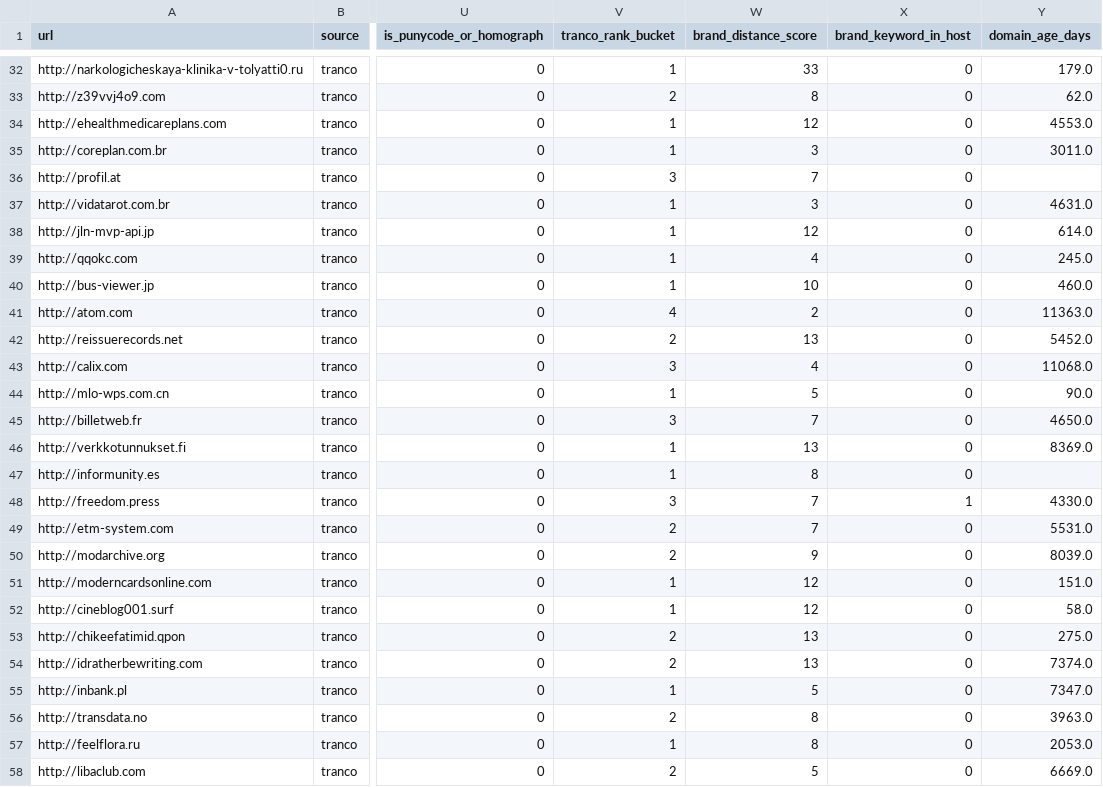
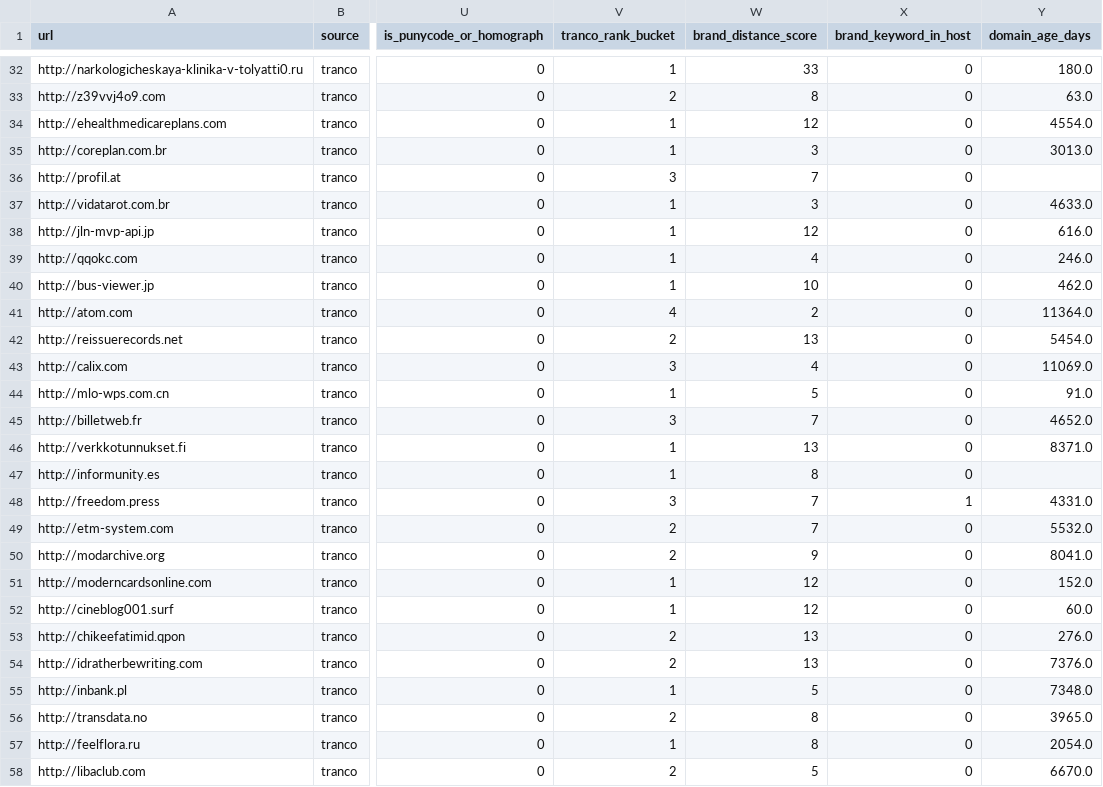
Before and after one commit to Dilshan-Fernando-01/cascade-phish-guard, a CSV file: data/processed/layer1_train_features.csv, drawn as a sheet; only a part is shown, gaps mark what is left out; the diff covers the shown part only; the diff names each change by its address in the sheet, - before the commit and + after, or states it on an @@ line.

```diff
--- a/data/processed/layer1_train_features.csv
+++ b/data/processed/layer1_train_features.csv
-Y32 (domain_age_days): 179.0
+Y32 (domain_age_days): 180.0
-Y33 (domain_age_days): 62.0
+Y33 (domain_age_days): 63.0
-Y34 (domain_age_days): 4553.0
+Y34 (domain_age_days): 4554.0
-Y35 (domain_age_days): 3011.0
+Y35 (domain_age_days): 3013.0
-Y37 (domain_age_days): 4631.0
+Y37 (domain_age_days): 4633.0
-Y38 (domain_age_days): 614.0
+Y38 (domain_age_days): 616.0
-Y39 (domain_age_days): 245.0
+Y39 (domain_age_days): 246.0
-Y40 (domain_age_days): 460.0
+Y40 (domain_age_days): 462.0
-Y41 (domain_age_days): 11363.0
+Y41 (domain_age_days): 11364.0
-Y42 (domain_age_days): 5452.0
+Y42 (domain_age_days): 5454.0
-Y43 (domain_age_days): 11068.0
+Y43 (domain_age_days): 11069.0
-Y44 (domain_age_days): 90.0
+Y44 (domain_age_days): 91.0
-Y45 (domain_age_days): 4650.0
+Y45 (domain_age_days): 4652.0
-Y46 (domain_age_days): 8369.0
+Y46 (domain_age_days): 8371.0
-Y48 (domain_age_days): 4330.0
+Y48 (domain_age_days): 4331.0
-Y49 (domain_age_days): 5531.0
+Y49 (domain_age_days): 5532.0
-Y50 (domain_age_days): 8039.0
+Y50 (domain_age_days): 8041.0
-Y51 (domain_age_days): 151.0
+Y51 (domain_age_days): 152.0
-Y52 (domain_age_days): 58.0
+Y52 (domain_age_days): 60.0
-Y53 (domain_age_days): 275.0
+Y53 (domain_age_days): 276.0
-Y54 (domain_age_days): 7374.0
+Y54 (domain_age_days): 7376.0
-Y55 (domain_age_days): 7347.0
+Y55 (domain_age_days): 7348.0
-Y56 (domain_age_days): 3963.0
+Y56 (domain_age_days): 3965.0
-Y57 (domain_age_days): 2053.0
+Y57 (domain_age_days): 2054.0
-Y58 (domain_age_days): 6669.0
+Y58 (domain_age_days): 6670.0
```
Also changed, not shown: 26 edited cells elsewhere in this file, data/processed/layer1_test_features.csv, data/processed/layer1_validation_features.csv, 9 other files.
